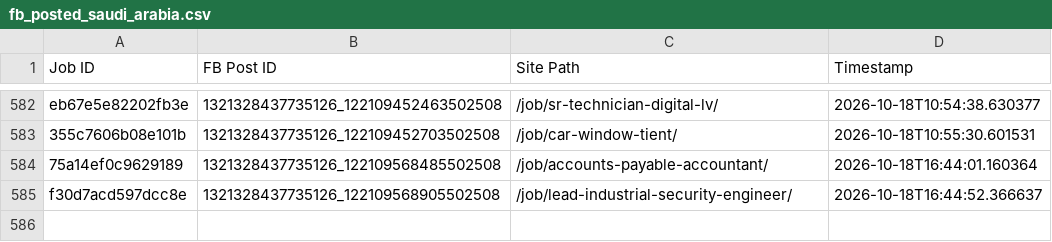
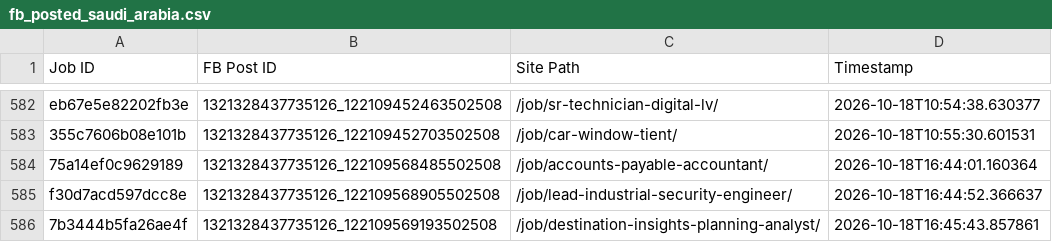
Before and after one commit to paulinepule2000/sa-sm, a CSV file: fb_posted_saudi_arabia.csv, drawn as a sheet; only a part is shown, gaps mark what is left out; the diff names each change by its address in the sheet, - before the commit and + after, or states it on an @@ line.

```diff
--- a/fb_posted_saudi_arabia.csv
+++ b/fb_posted_saudi_arabia.csv
+row 586: 7b3444b5fa26ae4f | 1321328437735126_122109569193502508 | /job/destination-insights-planning-analyst/ | 2026-10-18T16:45:43.857861
```
